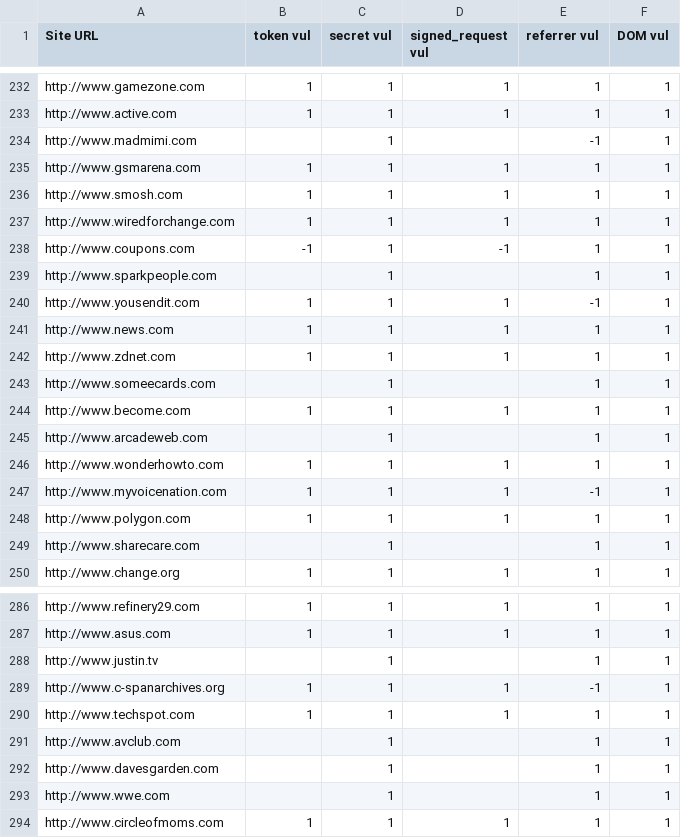
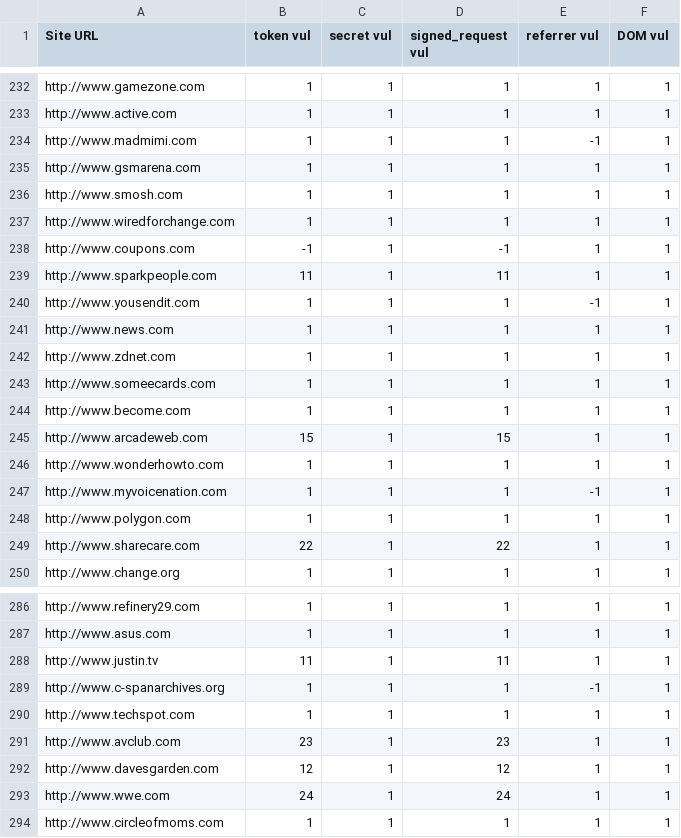
Before and after one commit to Treeeater/vulCheckerFirefox, a CSV file: Results_new.csv, drawn as a sheet; only a part is shown, gaps mark what is left out; the diff covers the shown part only.

```diff
--- a/Results_new.csv
+++ b/Results_new.csv
@@ -233,3 +233,3 @@ http://www.gamezone.com,1,1,1,1,1
 http://www.active.com,1,1,1,1,1
-http://www.madmimi.com,,1,,-1,1
+http://www.madmimi.com,1,1,1,-1,1
 http://www.gsmarena.com,1,1,1,1,1
@@ -238,3 +238,3 @@ http://www.wiredforchange.com,1,1,1,1,1
 http://www.coupons.com,-1,1,-1,1,1
-http://www.sparkpeople.com,,1,,1,1
+http://www.sparkpeople.com,11,1,11,1,1
 http://www.yousendit.com,1,1,1,-1,1
@@ -242,5 +242,5 @@ http://www.news.com,1,1,1,1,1
 http://www.zdnet.com,1,1,1,1,1
-http://www.someecards.com,,1,,1,1
+http://www.someecards.com,1,1,1,1,1
 http://www.become.com,1,1,1,1,1
-http://www.arcadeweb.com,,1,,1,1
+http://www.arcadeweb.com,15,1,15,1,1
 http://www.wonderhowto.com,1,1,1,1,1
@@ -248,3 +248,3 @@ http://www.myvoicenation.com,1,1,1,-1,1
 http://www.polygon.com,1,1,1,1,1
-http://www.sharecare.com,,1,,1,1
+http://www.sharecare.com,22,1,22,1,1
 http://www.change.org,1,1,1,1,1
@@ -287,8 +287,8 @@ http://www.refinery29.com,1,1,1,1,1
 http://www.asus.com,1,1,1,1,1
-http://www.justin.tv,,1,,1,1
+http://www.justin.tv,11,1,11,1,1
 http://www.c-spanarchives.org,1,1,1,-1,1
 http://www.techspot.com,1,1,1,1,1
-http://www.avclub.com,,1,,1,1
-http://www.davesgarden.com,,1,,1,1
-http://www.wwe.com,,1,,1,1
+http://www.avclub.com,23,1,23,1,1
+http://www.davesgarden.com,12,1,12,1,1
+http://www.wwe.com,24,1,24,1,1
 http://www.circleofmoms.com,1,1,1,1,1
```
Also changed, not shown: 66 edited cells elsewhere in this file, 4 other files.
